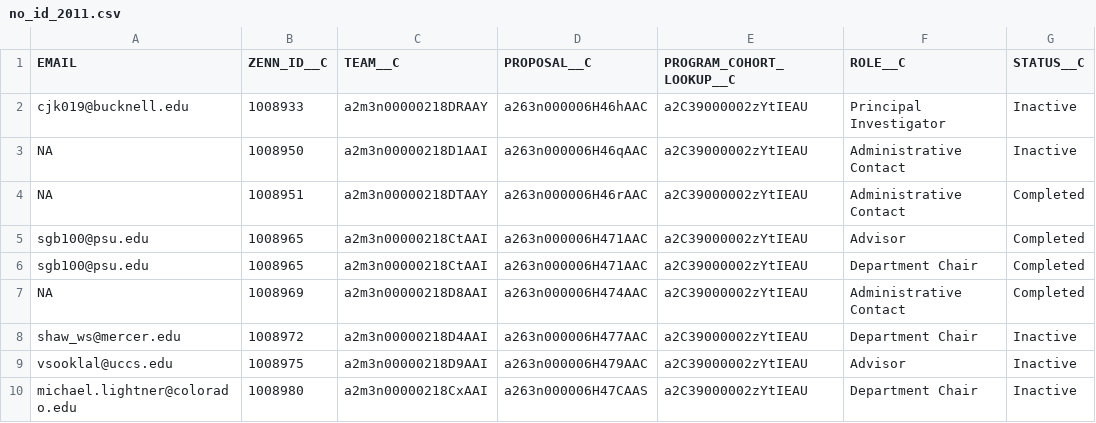
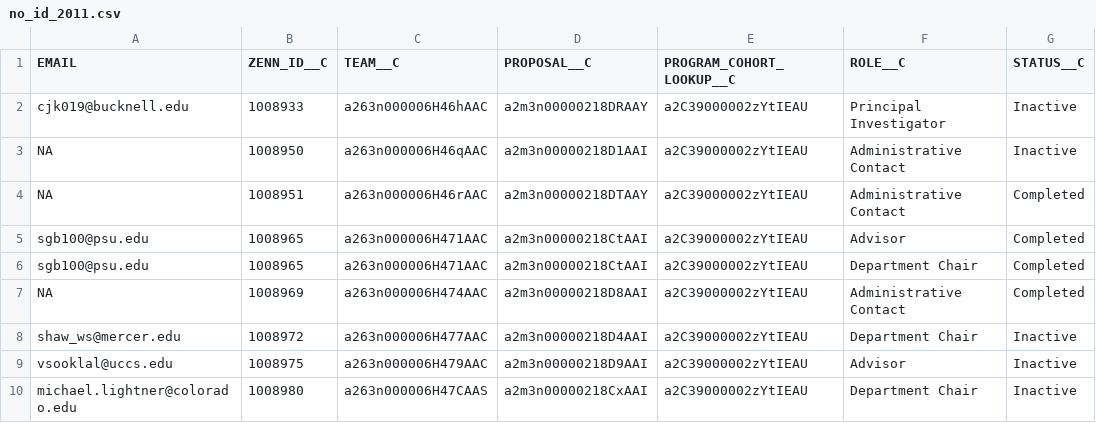
Before and after one commit to Starryz/VW-Summer-Internship, a CSV file: new/2011/no_id_2011.csv, drawn as a sheet; only a part is shown; the diff names each change by its address in the sheet, - before the commit and + after, or states it on an @@ line.

```diff
--- a/new/2011/no_id_2011.csv
+++ b/new/2011/no_id_2011.csv
-C2 (TEAM__C): a2m3n00000218DRAAY
+C2 (TEAM__C): a263n000006H46hAAC
-D2 (PROPOSAL__C): a263n000006H46hAAC
+D2 (PROPOSAL__C): a2m3n00000218DRAAY
-C3 (TEAM__C): a2m3n00000218D1AAI
+C3 (TEAM__C): a263n000006H46qAAC
-D3 (PROPOSAL__C): a263n000006H46qAAC
+D3 (PROPOSAL__C): a2m3n00000218D1AAI
-C4 (TEAM__C): a2m3n00000218DTAAY
+C4 (TEAM__C): a263n000006H46rAAC
-D4 (PROPOSAL__C): a263n000006H46rAAC
+D4 (PROPOSAL__C): a2m3n00000218DTAAY
-C5:C6 (TEAM__C): a2m3n00000218CtAAI
+C5:C6 (TEAM__C): a263n000006H471AAC
-D5:D6 (PROPOSAL__C): a263n000006H471AAC
+D5:D6 (PROPOSAL__C): a2m3n00000218CtAAI
-C7 (TEAM__C): a2m3n00000218D8AAI
+C7 (TEAM__C): a263n000006H474AAC
-D7 (PROPOSAL__C): a263n000006H474AAC
+D7 (PROPOSAL__C): a2m3n00000218D8AAI
-C8 (TEAM__C): a2m3n00000218D4AAI
+C8 (TEAM__C): a263n000006H477AAC
-D8 (PROPOSAL__C): a263n000006H477AAC
+D8 (PROPOSAL__C): a2m3n00000218D4AAI
-C9 (TEAM__C): a2m3n00000218D9AAI
+C9 (TEAM__C): a263n000006H479AAC
-D9 (PROPOSAL__C): a263n000006H479AAC
+D9 (PROPOSAL__C): a2m3n00000218D9AAI
-C10 (TEAM__C): a2m3n00000218CxAAI
+C10 (TEAM__C): a263n000006H47CAAS
-D10 (PROPOSAL__C): a263n000006H47CAAS
+D10 (PROPOSAL__C): a2m3n00000218CxAAI
```
Also changed, not shown: new/2009/member_2009.csv, new/2009/no_id_2009.csv, 6 other files.
